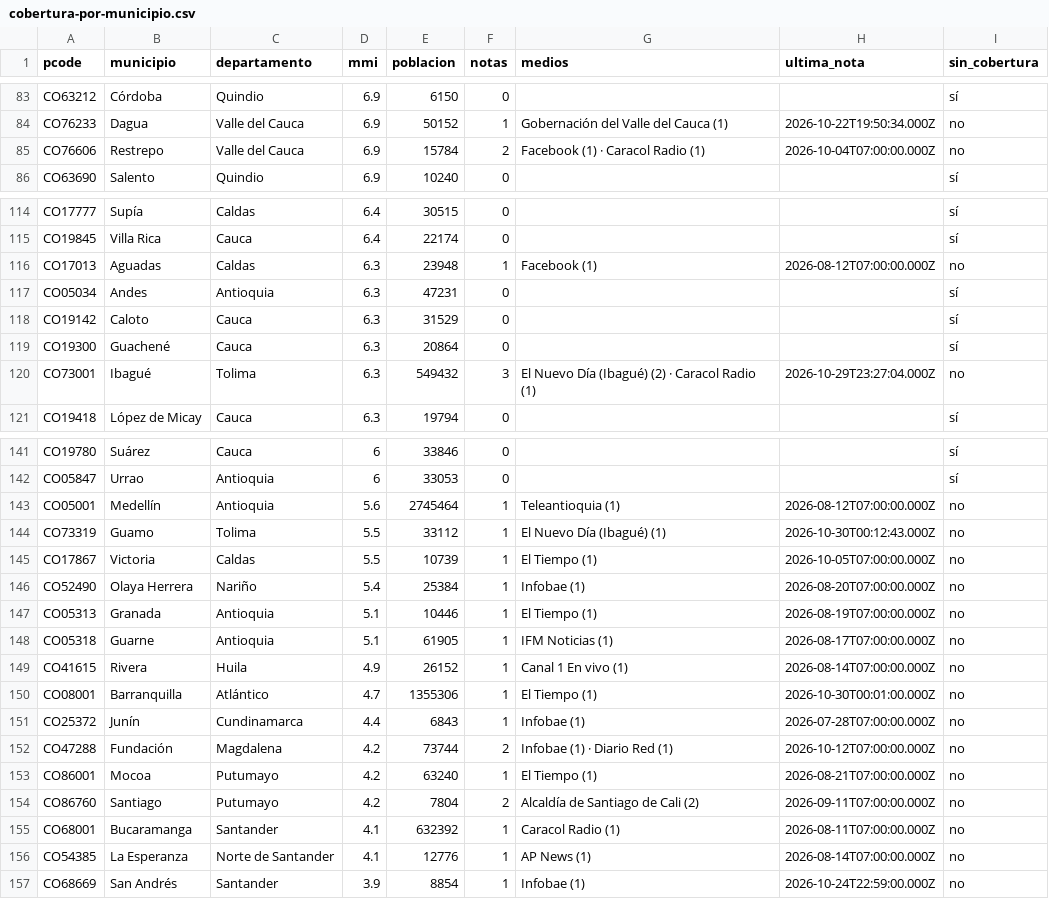
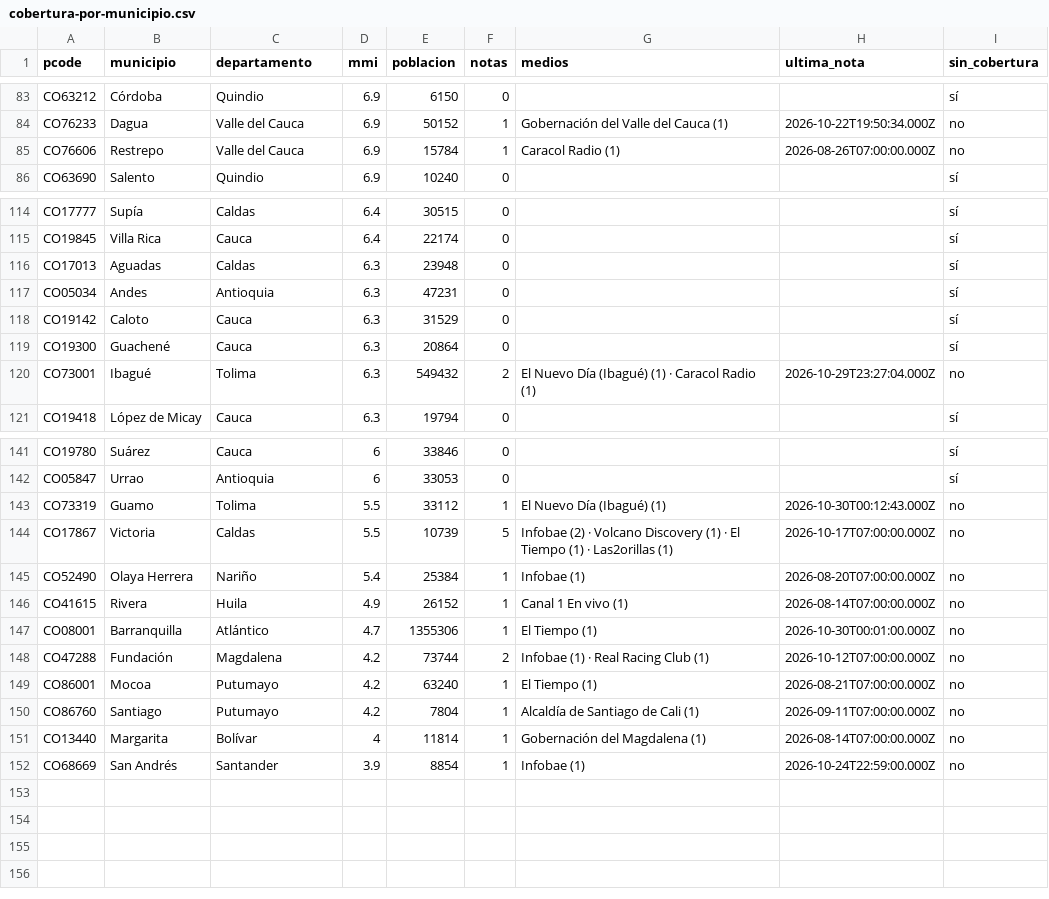
Before and after one commit to YesidAlmanzaGamba/report_cali, a CSV file: data/export/cobertura-por-municipio.csv, drawn as a sheet; only a part is shown, gaps mark what is left out; the diff covers the shown part only.

```diff
--- a/data/export/cobertura-por-municipio.csv
+++ b/data/export/cobertura-por-municipio.csv
@@ -84,3 +84,3 @@ CO63212,Córdoba,Quindio,6.9,6150,0,,,sí
 CO76233,Dagua,Valle del Cauca,6.9,50152,1,Gobernación del Valle del Cauca (1),2026-10-22T19:50:34.000Z,no
-CO76606,Restrepo,Valle del Cauca,6.9,15784,2,Facebook (1) · Caracol Radio (1),2026-10-04T07:00:00.000Z,no
+CO76606,Restrepo,Valle del Cauca,6.9,15784,1,Caracol Radio (1),2026-08-26T07:00:00.000Z,no
 CO63690,Salento,Quindio,6.9,10240,0,,,sí
@@ -115,3 +115,3 @@ CO17777,Supía,Caldas,6.4,30515,0,,,sí
 CO19845,Villa Rica,Cauca,6.4,22174,0,,,sí
-CO17013,Aguadas,Caldas,6.3,23948,1,Facebook (1),2026-08-12T07:00:00.000Z,no
+CO17013,Aguadas,Caldas,6.3,23948,0,,,sí
 CO05034,Andes,Antioquia,6.3,47231,0,,,sí
@@ -119,3 +119,3 @@ CO19142,Caloto,Cauca,6.3,31529,0,,,sí
 CO19300,Guachené,Cauca,6.3,20864,0,,,sí
-CO73001,Ibagué,Tolima,6.3,549432,3,El Nuevo Día (Ibagué) (2) · Caracol Radio (1),2026-10-29T23:27:04.000Z,no
+CO73001,Ibagué,Tolima,6.3,549432,2,El Nuevo Día (Ibagué) (1) · Caracol Radio (1),2026-10-29T23:27:04.000Z,no
 CO19418,López de Micay,Cauca,6.3,19794,0,,,sí
@@ -142,16 +142,11 @@ CO19780,Suárez,Cauca,6,33846,0,,,sí
 CO05847,Urrao,Antioquia,6,33053,0,,,sí
-CO05001,Medellín,Antioquia,5.6,2745464,1,Teleantioquia (1),2026-08-12T07:00:00.000Z,no
 CO73319,Guamo,Tolima,5.5,33112,1,El Nuevo Día (Ibagué) (1),2026-10-30T00:12:43.000Z,no
-CO17867,Victoria,Caldas,5.5,10739,1,El Tiempo (1),2026-10-05T07:00:00.000Z,no
+CO17867,Victoria,Caldas,5.5,10739,5,Infobae (2) · Volcano Discovery (1) · El Tiempo (1) · Las2orillas (1),2026-10-17T07:00:00.000Z,no
 CO52490,Olaya Herrera,Nariño,5.4,25384,1,Infobae (1),2026-08-20T07:00:00.000Z,no
-CO05313,Granada,Antioquia,5.1,10446,1,El Tiempo (1),2026-08-19T07:00:00.000Z,no
-CO05318,Guarne,Antioquia,5.1,61905,1,IFM Noticias (1),2026-08-17T07:00:00.000Z,no
 CO41615,Rivera,Huila,4.9,26152,1,Canal 1 En vivo (1),2026-08-14T07:00:00.000Z,no
 CO08001,Barranquilla,Atlántico,4.7,1355306,1,El Tiempo (1),2026-10-30T00:01:00.000Z,no
-CO25372,Junín,Cundinamarca,4.4,6843,1,Infobae (1),2026-07-28T07:00:00.000Z,no
-CO47288,Fundación,Magdalena,4.2,73744,2,Infobae (1) · Diario Red (1),2026-10-12T07:00:00.000Z,no
+CO47288,Fundación,Magdalena,4.2,73744,2,Infobae (1) · Real Racing Club (1),2026-10-12T07:00:00.000Z,no
 CO86001,Mocoa,Putumayo,4.2,63240,1,El Tiempo (1),2026-08-21T07:00:00.000Z,no
-CO86760,Santiago,Putumayo,4.2,7804,2,Alcaldía de Santiago de Cali (2),2026-09-11T07:00:00.000Z,no
-CO68001,Bucaramanga,Santander,4.1,632392,1,Caracol Radio (1),2026-08-11T07:00:00.000Z,no
-CO54385,La Esperanza,Norte de Santander,4.1,12776,1,AP News (1),2026-08-14T07:00:00.000Z,no
+CO86760,Santiago,Putumayo,4.2,7804,1,Alcaldía de Santiago de Cali (1),2026-09-11T07:00:00.000Z,no
+CO13440,Margarita,Bolívar,4,11814,1,Gobernación del Magdalena (1),2026-08-14T07:00:00.000Z,no
 CO68669,San Andrés,Santander,3.9,8854,1,Infobae (1),2026-10-24T22:59:00.000Z,no
```
Also changed, not shown: 25 edited cells elsewhere in this file, data/export/observaciones.csv, 6 other files.
